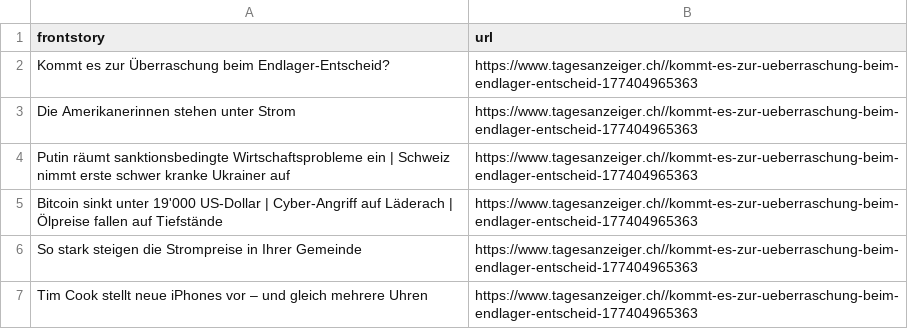
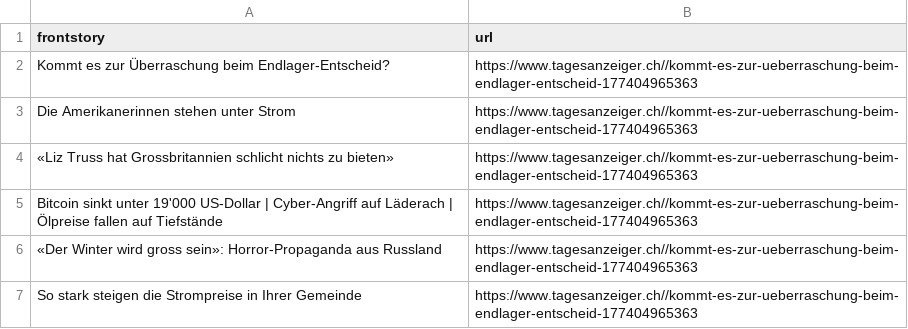
Before and after one commit to ErichBuergler/automatic-scraper-tagesanzeiger, a CSV file: tagesanzeiger.csv, drawn as a sheet.

```diff
--- a/tagesanzeiger.csv
+++ b/tagesanzeiger.csv
@@ -3,5 +3,5 @@ Kommt es zur Überraschung beim Endlager-Entscheid?,https://www.tagesanzeiger.ch
 Die Amerikanerinnen stehen unter Strom,https://www.tagesanzeiger.ch//kommt-es-zur-ueberraschung-beim-endlager-entscheid-177404965363
-Putin räumt sanktionsbedingte Wirtschaftsprobleme ein | Schweiz nimmt erste schwer kranke Ukrainer auf,https://www.tagesanzeiger.ch//kommt-es-zur-ueberraschung-beim-endlager-entscheid-177404965363
+«Liz Truss hat Grossbritannien schlicht nichts zu bieten»,https://www.tagesanzeiger.ch//kommt-es-zur-ueberraschung-beim-endlager-entscheid-177404965363
 Bitcoin sinkt unter 19'000 US-Dollar | Cyber-Angriff auf Läderach | Ölpreise fallen auf Tiefstände,https://www.tagesanzeiger.ch//kommt-es-zur-ueberraschung-beim-endlager-entscheid-177404965363
+«Der Winter wird gross sein»: Horror-Propaganda aus Russland,https://www.tagesanzeiger.ch//kommt-es-zur-ueberraschung-beim-endlager-entscheid-177404965363
 So stark steigen die Strompreise in Ihrer Gemeinde,https://www.tagesanzeiger.ch//kommt-es-zur-ueberraschung-beim-endlager-entscheid-177404965363
-Tim Cook stellt neue iPhones vor – und gleich mehrere Uhren,https://www.tagesanzeiger.ch//kommt-es-zur-ueberraschung-beim-endlager-entscheid-177404965363
```
